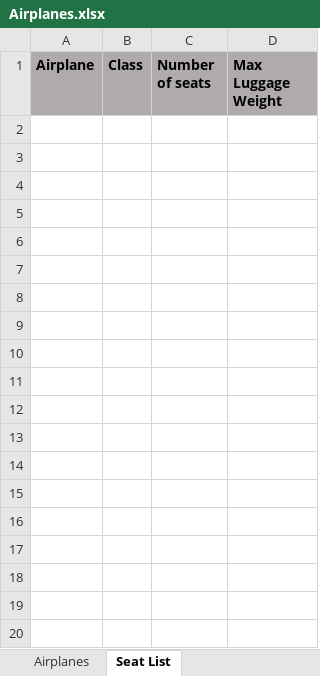
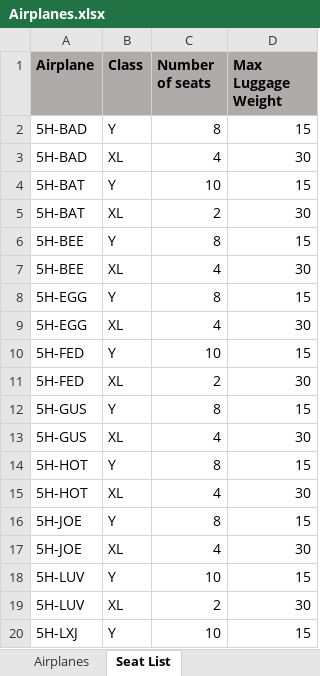
Before and after one commit to nfmmendes/DAFP-APP, an Excel workbook: Input example files/Airplanes.xlsx, sheet Seat List, drawn as a sheet; only a part is shown; values as stored, in another font and other column widths than the file's, no borders; the diff covers the shown part only; the diff names each change by its address in the sheet, - before the commit and + after, or states it on an @@ line.

```diff
--- a/Input example files/Airplanes.xlsx (sheet Seat List)
+++ b/Input example files/Airplanes.xlsx (sheet Seat List)
+row 2: 5H-BAD | Y | 8 | 15
+row 3: 5H-BAD | XL | 4 | 30
+row 4: 5H-BAT | Y | 10 | 15
+row 5: 5H-BAT | XL | 2 | 30
+row 6: 5H-BEE | Y | 8 | 15
+row 7: 5H-BEE | XL | 4 | 30
+row 8: 5H-EGG | Y | 8 | 15
+row 9: 5H-EGG | XL | 4 | 30
+row 10: 5H-FED | Y | 10 | 15
+row 11: 5H-FED | XL | 2 | 30
+row 12: 5H-GUS | Y | 8 | 15
+row 13: 5H-GUS | XL | 4 | 30
+row 14: 5H-HOT | Y | 8 | 15
+row 15: 5H-HOT | XL | 4 | 30
+row 16: 5H-JOE | Y | 8 | 15
+row 17: 5H-JOE | XL | 4 | 30
+row 18: 5H-LUV | Y | 10 | 15
+row 19: 5H-LUV | XL | 2 | 30
+row 20: 5H-LXJ | Y | 10 | 15
```
Also changed, not shown: 25 added rows elsewhere in this sheet, Input example files/Requests.xlsx, 27 other files.
